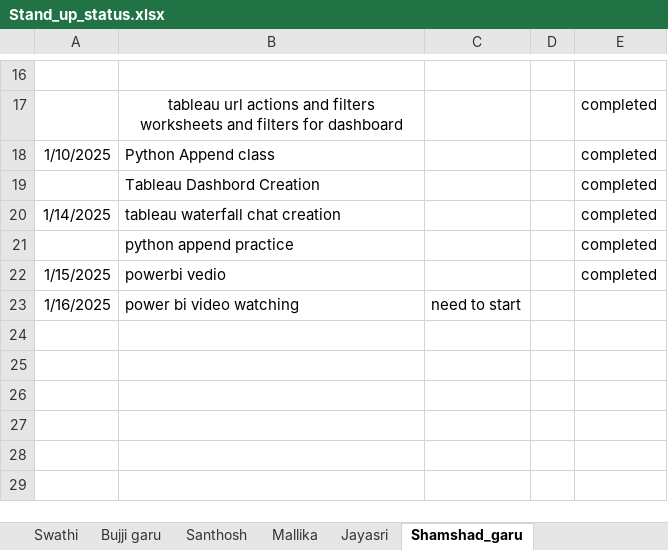
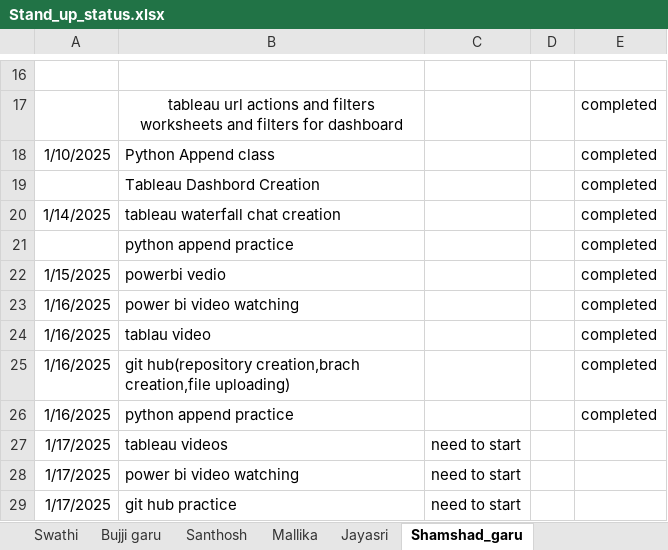
Before and after one commit to jayasriNandipu/Daily_standup_all, an Excel workbook: Stand_up_status.xlsx, sheet Shamshad_garu, drawn as a sheet; only a part is shown, gaps mark what is left out; values as stored, in another font and other column widths than the file's, no borders; addresses are those after the commit; the diff names each change by its address in the sheet, - before the commit and + after, or states it on an @@ line.

```diff
--- a/Stand_up_status.xlsx (sheet Shamshad_garu)
+++ b/Stand_up_status.xlsx (sheet Shamshad_garu)
+row 23: 1/16/2025 | power bi video watching |  |  | completed
+row 24: 1/16/2025 | tablau video |  |  | completed
+row 25: 1/16/2025 | git hub(repository creation,brach creation,file uploading) |  |  | completed
+row 26: 1/16/2025 | python append practice |  |  | completed
+row 27: 1/17/2025 | tableau videos | need to start
-A28: 1/16/2025
+A28: 1/17/2025
+row 29: 1/17/2025 | git hub practice | need to start
```
Also changed, not shown: sheet Jayasri, sheet Rahamathunissa, sheet Mallika, sheet Santhosh, sheet Bujji garu, 1 other file.
